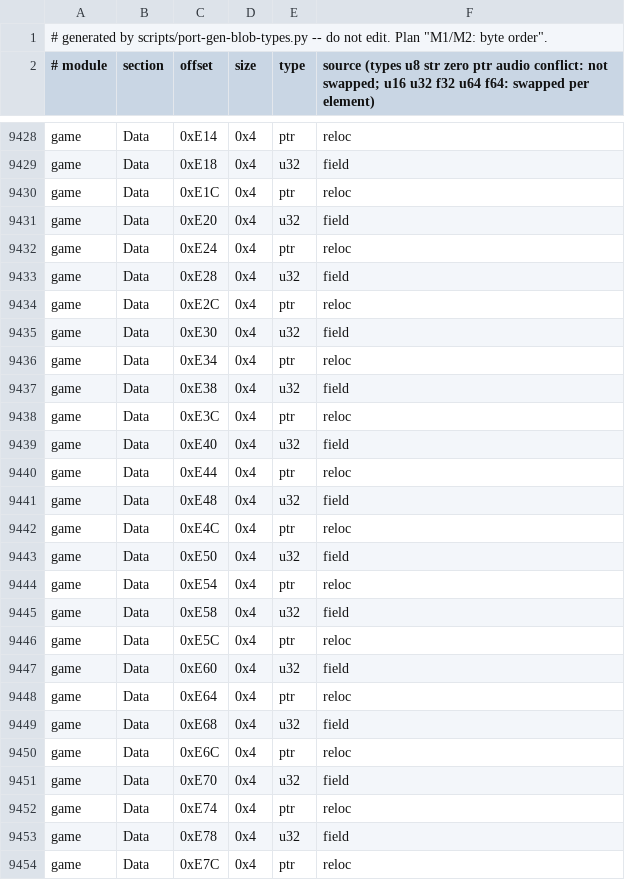
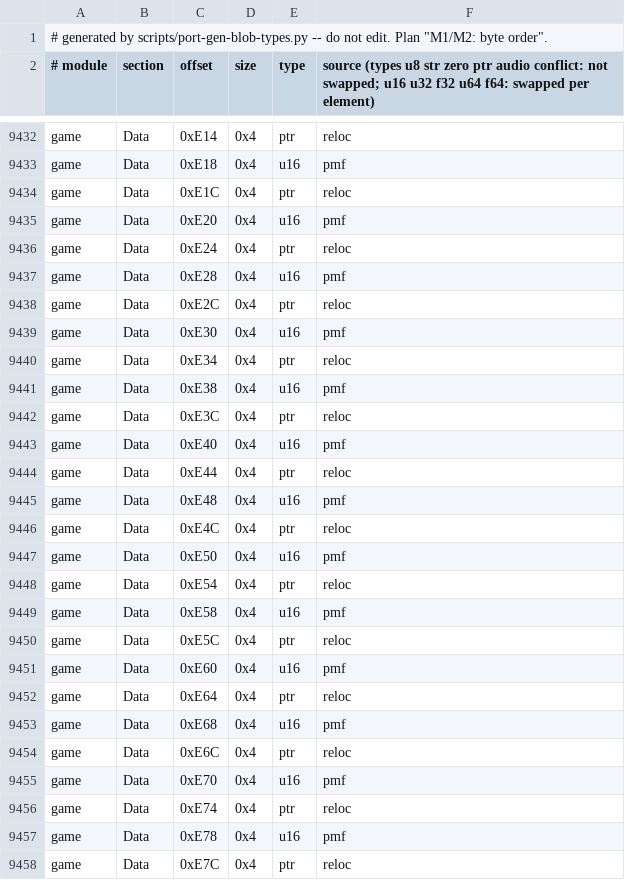
Before and after one commit to djsaunde/1080-decomp, a TSV file: port/gen/blob_types.tsv, drawn as a sheet; only a part is shown, gaps mark what is left out; addresses are those after the commit; the diff covers the shown part only; the diff names each change by its address in the sheet, - before the commit and + after, or states it on an @@ line.

```diff
--- a/port/gen/blob_types.tsv
+++ b/port/gen/blob_types.tsv
-E9433 (type): u32
+E9433 (type): u16
-F9433: field
+F9433: pmf
-E9435 (type): u32
+E9435 (type): u16
-F9435: field
+F9435: pmf
-E9437 (type): u32
+E9437 (type): u16
-F9437: field
+F9437: pmf
-E9439 (type): u32
+E9439 (type): u16
-F9439: field
+F9439: pmf
-E9441 (type): u32
+E9441 (type): u16
-F9441: field
+F9441: pmf
-E9443 (type): u32
+E9443 (type): u16
-F9443: field
+F9443: pmf
-E9445 (type): u32
+E9445 (type): u16
-F9445: field
+F9445: pmf
-E9447 (type): u32
+E9447 (type): u16
-F9447: field
+F9447: pmf
-E9449 (type): u32
+E9449 (type): u16
-F9449: field
+F9449: pmf
-E9451 (type): u32
+E9451 (type): u16
-F9451: field
+F9451: pmf
-E9453 (type): u32
+E9453 (type): u16
-F9453: field
+F9453: pmf
-E9455 (type): u32
+E9455 (type): u16
-F9455: field
+F9455: pmf
-E9457 (type): u32
+E9457 (type): u16
-F9457: field
+F9457: pmf
```
Also changed, not shown: 4 added rows and 93 edited cells elsewhere in this file, 1 other file.
